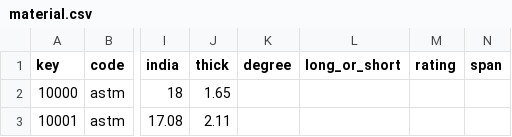
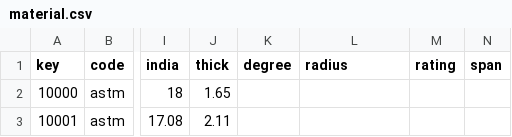
Before and after one commit to ggapsang/piping_calculator, a CSV file: material.csv, drawn as a sheet; only a part is shown, gaps mark what is left out; the diff names each change by its address in the sheet, - before the commit and + after, or states it on an @@ line.

Commit message:
Update material.csv

```diff
--- a/material.csv
+++ b/material.csv
-L1: long_or_short
+L1: radius
```
